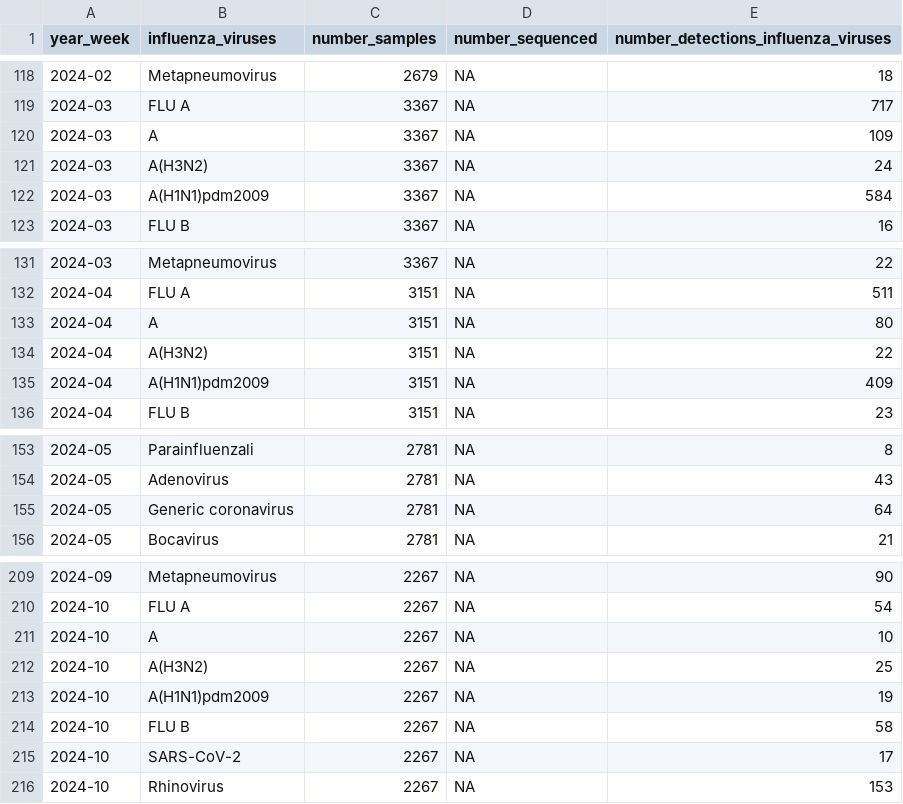
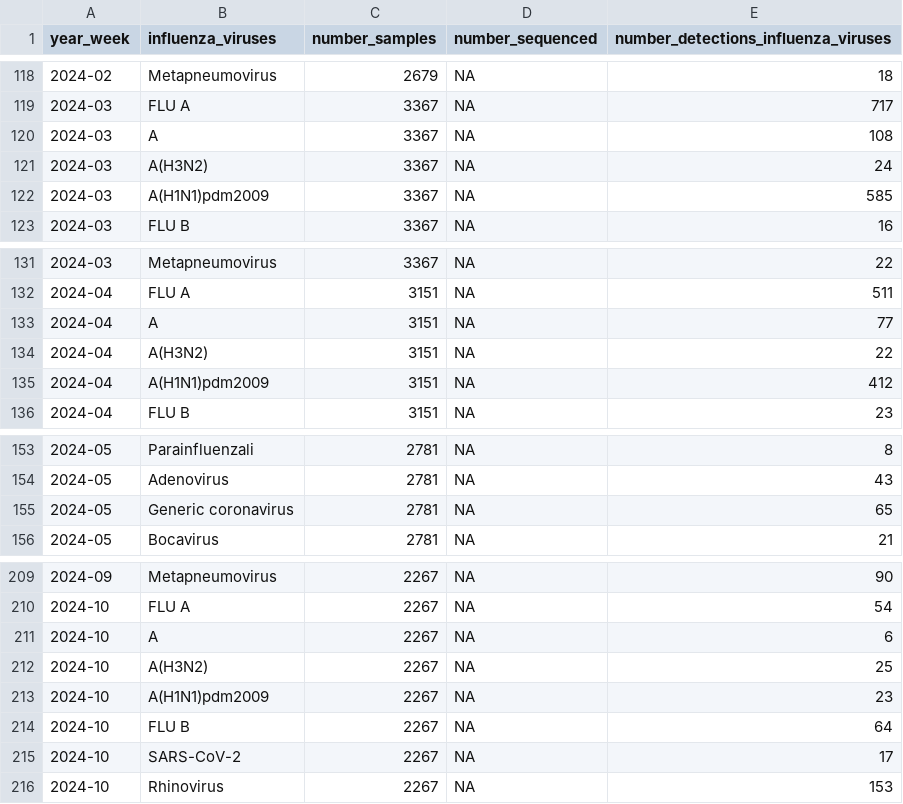
Before and after one commit to fbranda/influnet, a CSV file: flu-season/2023-2024/virological_data/national_typing_subtyping_influenza_viruses.csv, drawn as a sheet; only a part is shown, gaps mark what is left out; the diff covers the shown part only.

```diff
--- a/flu-season/2023-2024/virological_data/national_typing_subtyping_influenza_viruses.csv
+++ b/flu-season/2023-2024/virological_data/national_typing_subtyping_influenza_viruses.csv
@@ -119,5 +119,5 @@
 "2024-03","FLU A",3367,NA,717
-"2024-03","A",3367,NA,109
+"2024-03","A",3367,NA,108
 "2024-03","A(H3N2)",3367,NA,24
-"2024-03","A(H1N1)pdm2009",3367,NA,584
+"2024-03","A(H1N1)pdm2009",3367,NA,585
 "2024-03","FLU B",3367,NA,16
@@ -132,5 +132,5 @@
 "2024-04","FLU A",3151,NA,511
-"2024-04","A",3151,NA,80
+"2024-04","A",3151,NA,77
 "2024-04","A(H3N2)",3151,NA,22
-"2024-04","A(H1N1)pdm2009",3151,NA,409
+"2024-04","A(H1N1)pdm2009",3151,NA,412
 "2024-04","FLU B",3151,NA,23
@@ -154,3 +154,3 @@
 "2024-05","Adenovirus",2781,NA,43
-"2024-05","Generic coronavirus",2781,NA,64
+"2024-05","Generic coronavirus",2781,NA,65
 "2024-05","Bocavirus",2781,NA,21
@@ -210,6 +210,6 @@
 "2024-10","FLU A",2267,NA,54
-"2024-10","A",2267,NA,10
+"2024-10","A",2267,NA,6
 "2024-10","A(H3N2)",2267,NA,25
-"2024-10","A(H1N1)pdm2009",2267,NA,19
-"2024-10","FLU B",2267,NA,58
+"2024-10","A(H1N1)pdm2009",2267,NA,23
+"2024-10","FLU B",2267,NA,64
 "2024-10","SARS-CoV-2",2267,NA,17
```
Also changed, not shown: 13 added rows and 13 edited cells elsewhere in this file.
